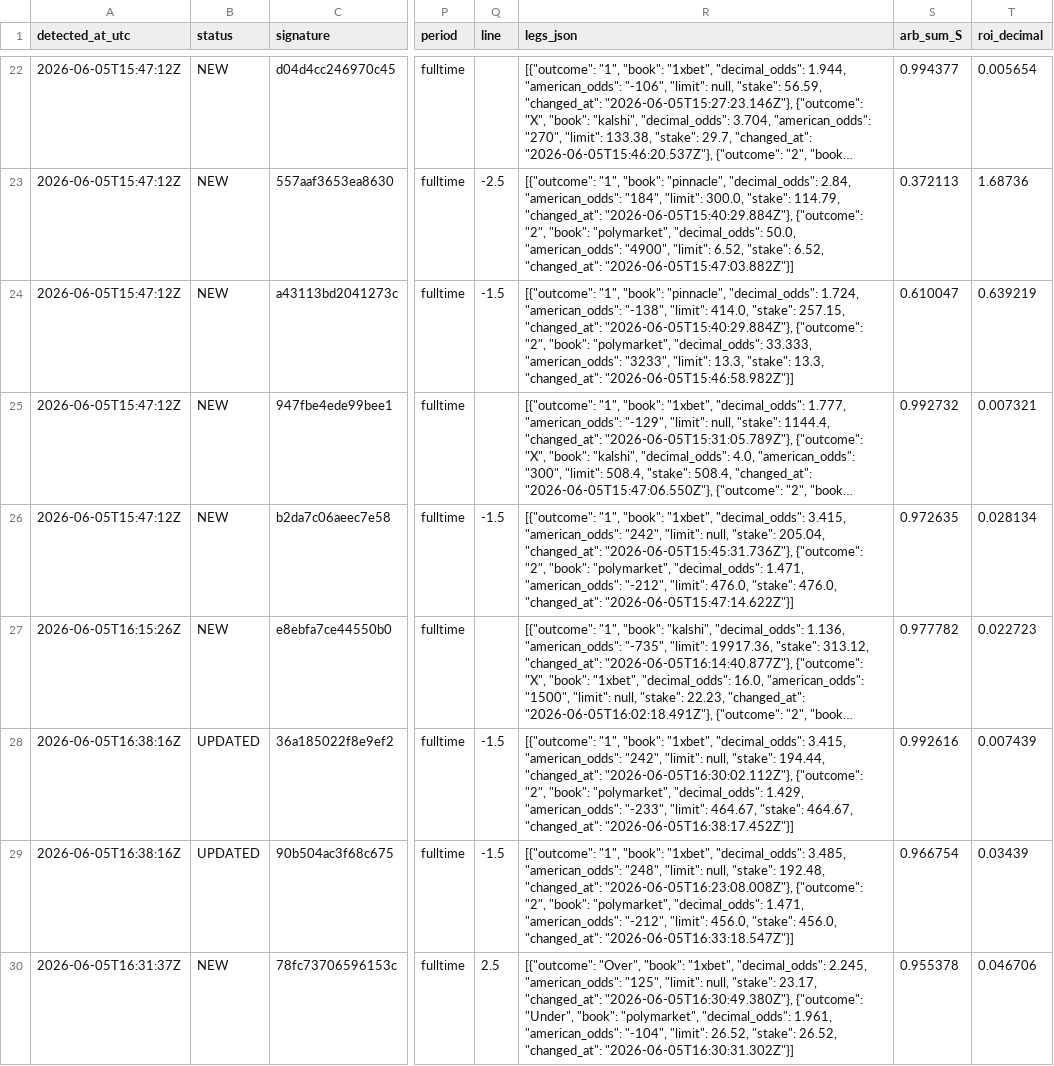
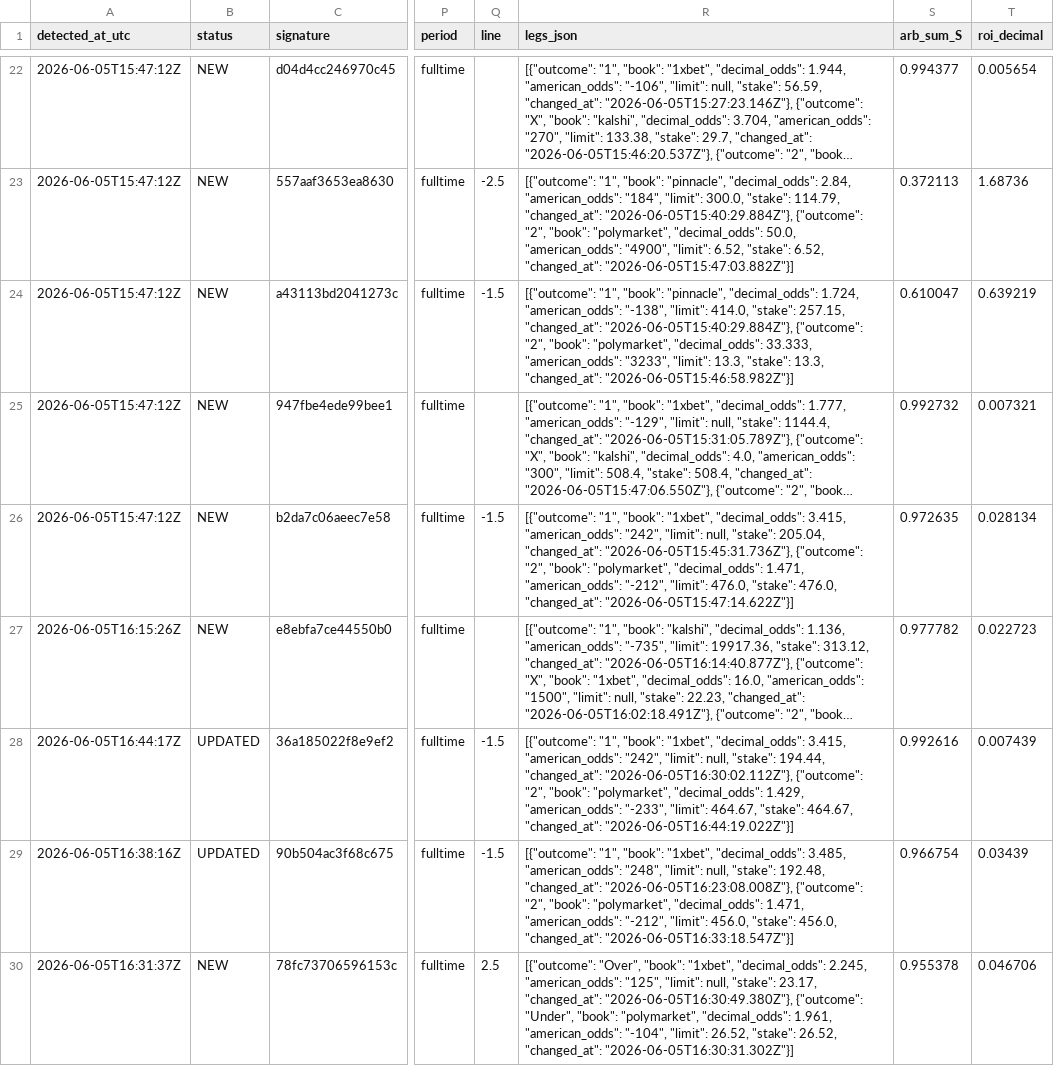
Before and after one commit to ali-reza-moradian/soccer-papi, a CSV file: data/arbitrage_opportunities.csv, drawn as a sheet; only a part is shown, gaps mark what is left out; long unchanged cells end in …; the diff covers the shown part only; the diff names each change by its address in the sheet, - before the commit and + after, or states it on an @@ line.

```diff
--- a/data/arbitrage_opportunities.csv
+++ b/data/arbitrage_opportunities.csv
-A28 (detected_at_utc): 2026-06-05T16:38:16Z
+A28 (detected_at_utc): 2026-06-05T16:44:17Z
-R28 (legs_json): …464.67, "changed_at": "2026-06-05T16:38:17.452Z"}]
+R28 (legs_json): …464.67, "changed_at": "2026-06-05T16:44:19.022Z"}]
```
Also changed, not shown: 2 added rows elsewhere in this file.
